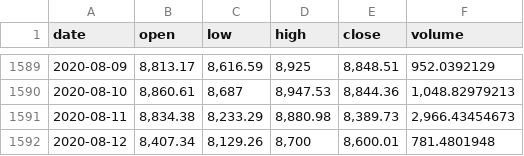
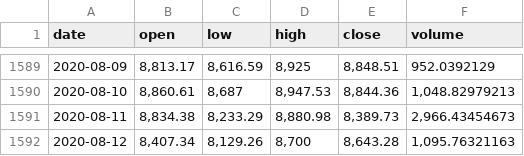
Before and after one commit to albertoid/bitso, a CSV file: eth-mxn.csv, drawn as a sheet; only a part is shown, gaps mark what is left out.

```diff
--- a/eth-mxn.csv
+++ b/eth-mxn.csv
@@ -1591,2 +1591,2 @@ date,open,low,high,close,volume
 2020-08-11,"8,834.38","8,233.29","8,880.98","8,389.73","2,966.43454673"
-2020-08-12,"8,407.34","8,129.26","8,700","8,600.01",781.4801948
+2020-08-12,"8,407.34","8,129.26","8,700","8,643.28","1,095.76321163"
```
Also changed, not shown: btc-mxn.csv, 1 other file.
